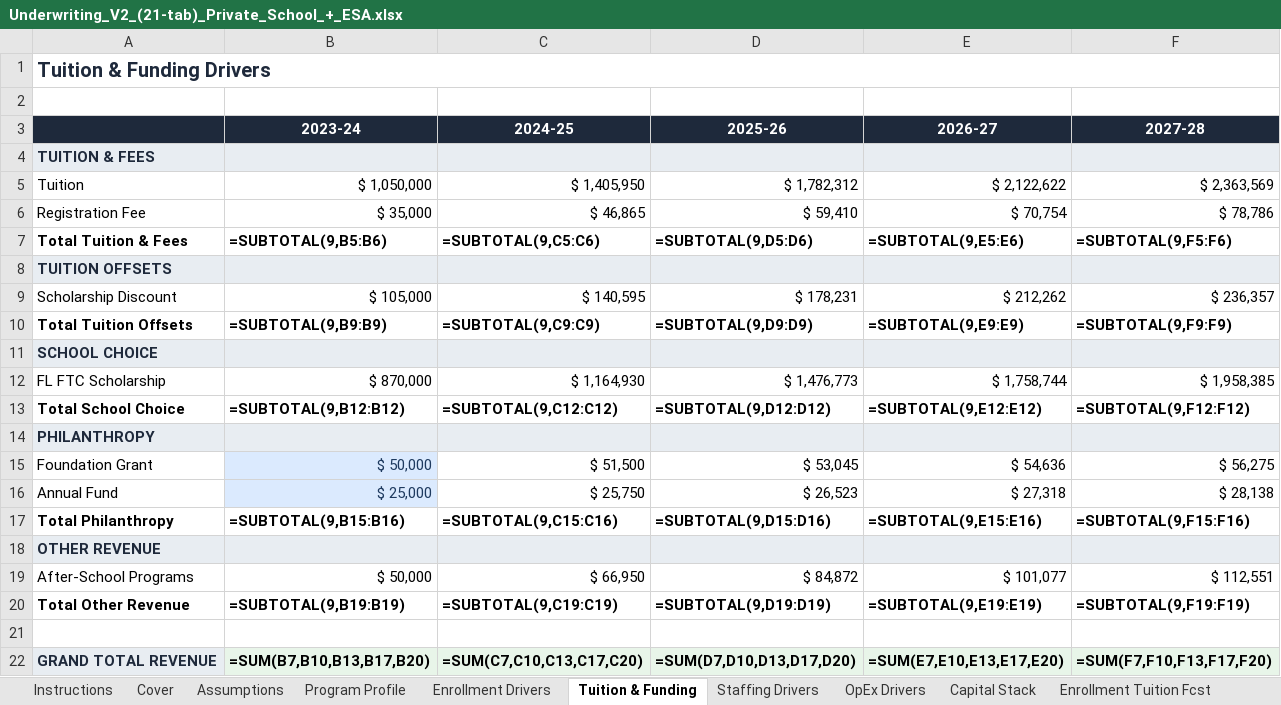
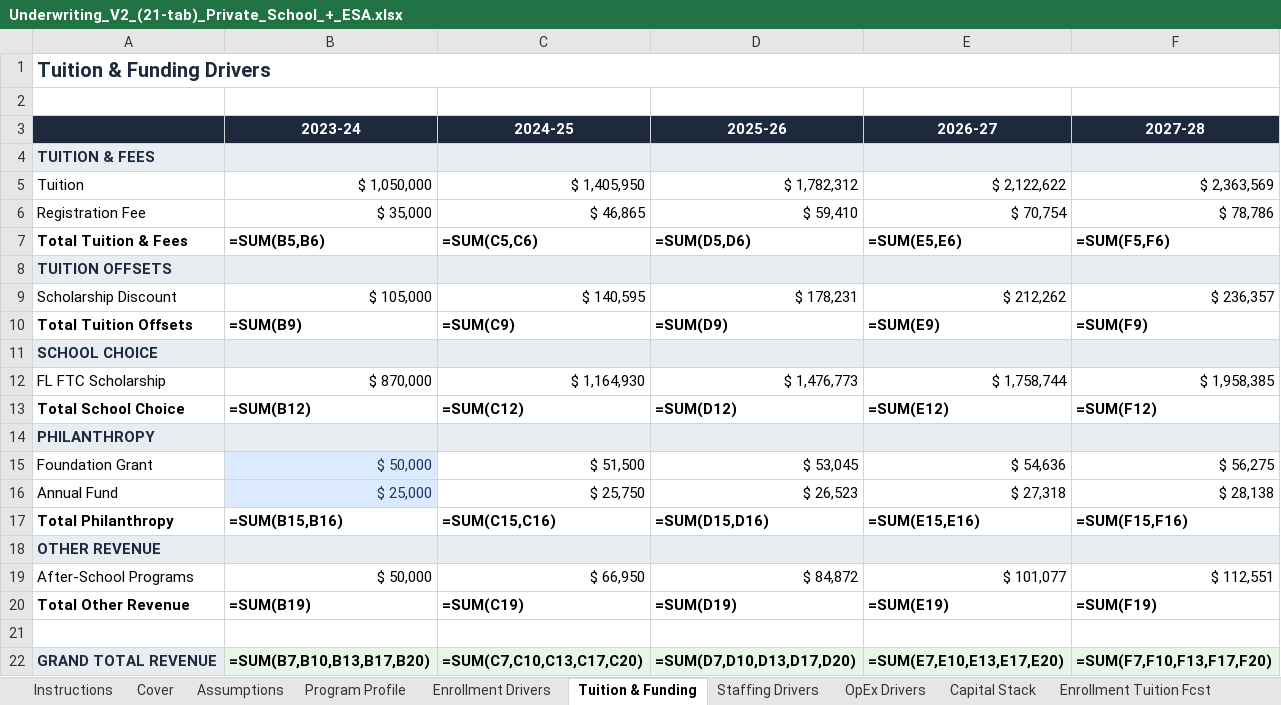
Before and after one commit to oronico/Schoolstack_Budget, an Excel workbook: artifacts/api-server/qa-output/Underwriting_V2_(21-tab)_Private_School_+_ESA.xlsx, sheet Tuition & Funding, drawn as a sheet; values as stored, in another font and other column widths than the file's, no borders; formulas are shown in place of their values; the diff names each change by its address in the sheet, - before the commit and + after, or states it on an @@ line.

Commit message:
Task #100: Program-level revenue un-flattening in 21-tab underwriting export
Enrollment Drivers:
- When programs[] exist, writes per-program rows with editable (blue) cells,
  then a SUM formula for Total Students. Returns EnrollmentDriverRefs with
  program row map and startCol for cross-tab formula references.
- Capacity utilization and growth rate use formula references to total row.
- Falls back to single-row behavior when no programs exist.

Tuition & Funding:
- Category grouping with CATEGORY_ORDER + catch-all for unrecognized categories.
- Per-student revenue rows show: Rate/Student (Y1=input, Y2-Y5=ROUND(prev*(1+esc),0)),
  Escalation Rate (editable, resolves from row-level or global rate),
  per-program rows referencing both rate cells AND Enrollment Drivers enrollment
  cells cross-tab ('Enrollment Drivers'!D5), Subtotal SUM of program rows.
- Annual_fixed/monthly rows render as single computed rows.
- Category totals SUM only designated subtotal/line rows (not Rate/helper rows).
- Grand Total SUMs all category total rows.

All 24 QA tests pass, 3/3 formula-results tests pass, cross-tab integrity
verified (CF<>BS cash, DS<>BS debt, BS A=L+E). 10 pre-existing golden model
failures (microschool revenue) remain unchanged.

```diff
--- a/artifacts/api-server/qa-output/Underwriting_V2_(21-tab)_Private_School_+_ESA.xlsx (sheet Tuition & Funding)
+++ b/artifacts/api-server/qa-output/Underwriting_V2_(21-tab)_Private_School_+_ESA.xlsx (sheet Tuition & Funding)
-B7 (2023-24): =SUBTOTAL(9,B5:B6)
+B7 (2023-24): =SUM(B5,B6)
-C7 (2024-25): =SUBTOTAL(9,C5:C6)
+C7 (2024-25): =SUM(C5,C6)
-D7 (2025-26): =SUBTOTAL(9,D5:D6)
+D7 (2025-26): =SUM(D5,D6)
-E7 (2026-27): =SUBTOTAL(9,E5:E6)
+E7 (2026-27): =SUM(E5,E6)
-F7 (2027-28): =SUBTOTAL(9,F5:F6)
+F7 (2027-28): =SUM(F5,F6)
-B10 (2023-24): =SUBTOTAL(9,B9:B9)
+B10 (2023-24): =SUM(B9)
-C10 (2024-25): =SUBTOTAL(9,C9:C9)
+C10 (2024-25): =SUM(C9)
-D10 (2025-26): =SUBTOTAL(9,D9:D9)
+D10 (2025-26): =SUM(D9)
-E10 (2026-27): =SUBTOTAL(9,E9:E9)
+E10 (2026-27): =SUM(E9)
-F10 (2027-28): =SUBTOTAL(9,F9:F9)
+F10 (2027-28): =SUM(F9)
-B13 (2023-24): =SUBTOTAL(9,B12:B12)
+B13 (2023-24): =SUM(B12)
-C13 (2024-25): =SUBTOTAL(9,C12:C12)
+C13 (2024-25): =SUM(C12)
-D13 (2025-26): =SUBTOTAL(9,D12:D12)
+D13 (2025-26): =SUM(D12)
-E13 (2026-27): =SUBTOTAL(9,E12:E12)
+E13 (2026-27): =SUM(E12)
-F13 (2027-28): =SUBTOTAL(9,F12:F12)
+F13 (2027-28): =SUM(F12)
-B17 (2023-24): =SUBTOTAL(9,B15:B16)
+B17 (2023-24): =SUM(B15,B16)
-C17 (2024-25): =SUBTOTAL(9,C15:C16)
+C17 (2024-25): =SUM(C15,C16)
-D17 (2025-26): =SUBTOTAL(9,D15:D16)
+D17 (2025-26): =SUM(D15,D16)
-E17 (2026-27): =SUBTOTAL(9,E15:E16)
+E17 (2026-27): =SUM(E15,E16)
-F17 (2027-28): =SUBTOTAL(9,F15:F16)
+F17 (2027-28): =SUM(F15,F16)
-B20 (2023-24): =SUBTOTAL(9,B19:B19)
+B20 (2023-24): =SUM(B19)
-C20 (2024-25): =SUBTOTAL(9,C19:C19)
+C20 (2024-25): =SUM(C19)
-D20 (2025-26): =SUBTOTAL(9,D19:D19)
+D20 (2025-26): =SUM(D19)
-E20 (2026-27): =SUBTOTAL(9,E19:E19)
+E20 (2026-27): =SUM(E19)
-F20 (2027-28): =SUBTOTAL(9,F19:F19)
+F20 (2027-28): =SUM(F19)
```
Also changed, not shown: artifacts/api-server/qa-output/Formula_Export_Charter_ADA_Grade-Band.xlsx, artifacts/api-server/qa-output/Formula_Export_Charter_Public_Funding.xlsx, 23 other files.
